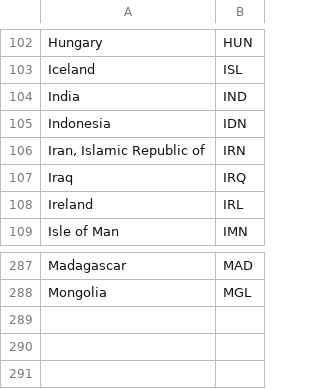
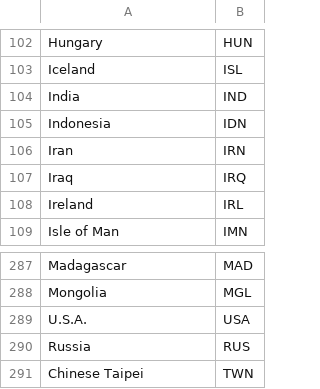
Before and after one commit to Zhuaggy/Badalytics, a CSV file: jnotebooks/country_list.csv, drawn as a sheet; only a part is shown, gaps mark what is left out.

```diff
--- a/jnotebooks/country_list.csv
+++ b/jnotebooks/country_list.csv
@@ -105,3 +105,3 @@ India,IND
 Indonesia,IDN
-"Iran, Islamic Republic of",IRN
+Iran,IRN
 Iraq,IRQ
@@ -288 +288,4 @@ Madagascar,MAD
 Mongolia,MGL
+U.S.A.,USA
+Russia,RUS
+Chinese Taipei,TWN
```
Also changed, not shown: 2 other files.
